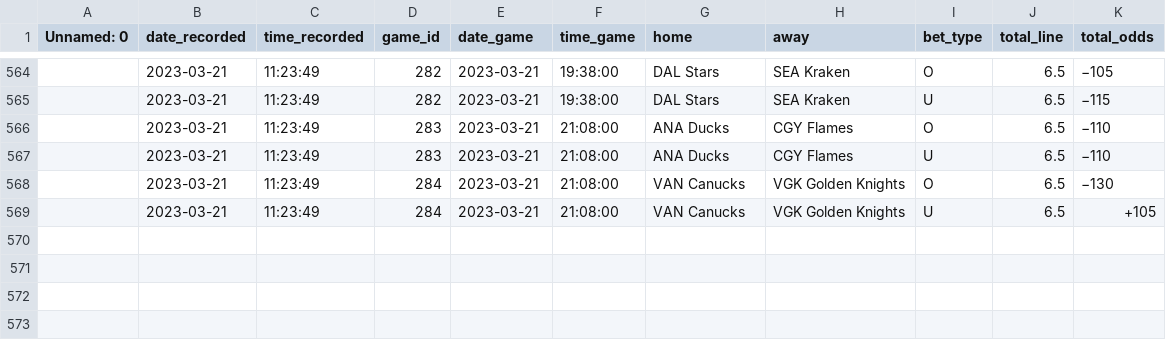
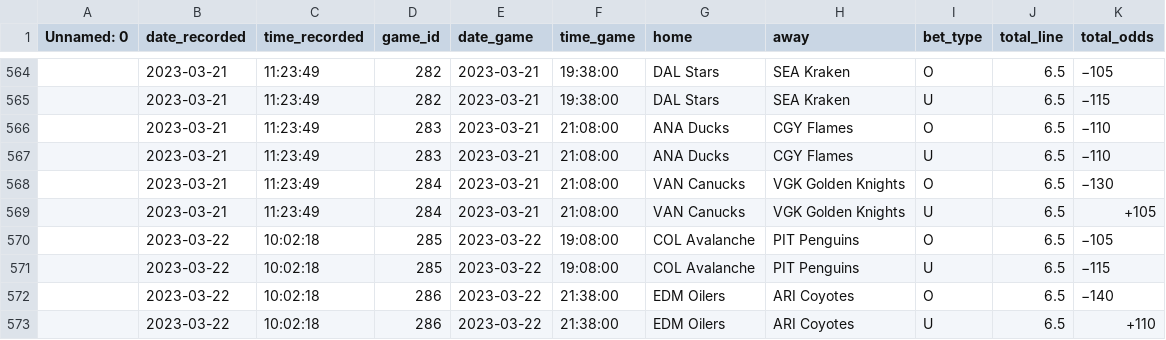
Before and after one commit to michalekb11/NHL-expected-goals, a CSV file: data/odds/total_odds.csv, drawn as a sheet; only a part is shown, gaps mark what is left out.

```diff
--- a/data/odds/total_odds.csv
+++ b/data/odds/total_odds.csv
@@ -569 +569,5 @@ Unnamed: 0,date_recorded,time_recorded,game_id,date_game,time_game,home,away,bet
 ,2023-03-21,11:23:49,284,2023-03-21,21:08:00,VAN Canucks,VGK Golden Knights,U,6.5,+105
+,2023-03-22,10:02:18,285,2023-03-22,19:08:00,COL Avalanche,PIT Penguins,O,6.5,−105
+,2023-03-22,10:02:18,285,2023-03-22,19:08:00,COL Avalanche,PIT Penguins,U,6.5,−115
+,2023-03-22,10:02:18,286,2023-03-22,21:38:00,EDM Oilers,ARI Coyotes,O,6.5,−140
+,2023-03-22,10:02:18,286,2023-03-22,21:38:00,EDM Oilers,ARI Coyotes,U,6.5,+110
```
Also changed, not shown: data/odds/ml_odds.csv, data/odds/pl_odds.csv, 1 other file.
